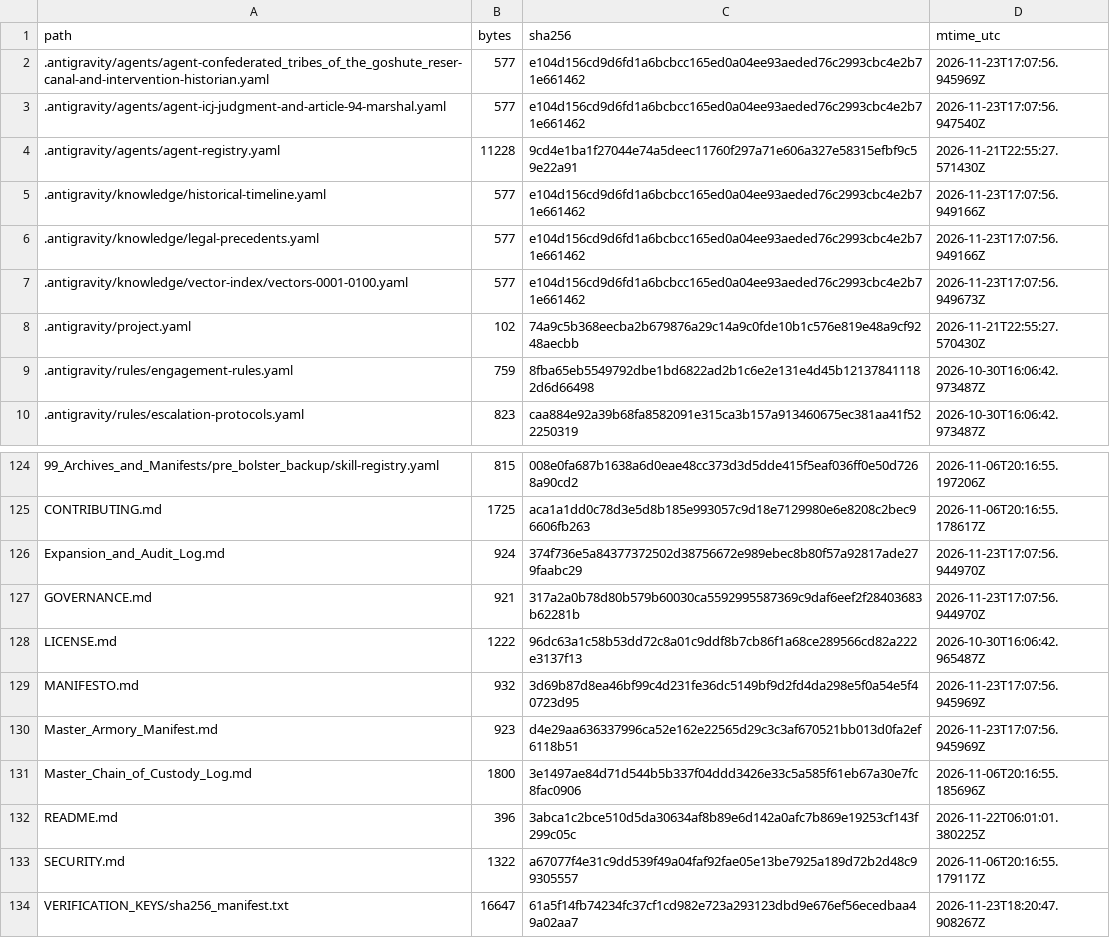
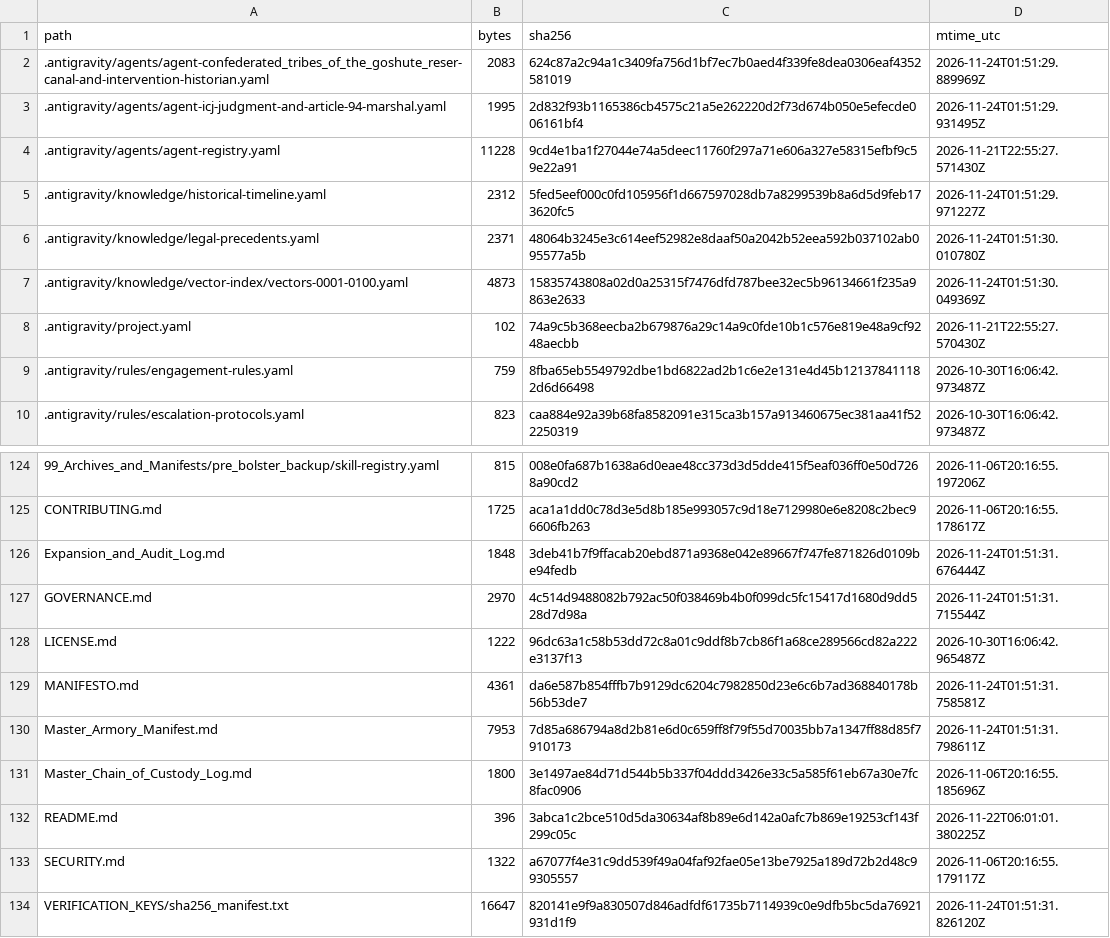
Before and after one commit to GlobalRestitutionAlliance/turtle-island-us-ut-confederated-tribes-of-the-goshute-reser-master-litigation, a CSV file: 99_Archives_and_Manifests/MANIFEST_SHA256.csv, drawn as a sheet; only a part is shown, gaps mark what is left out; the diff covers the shown part only.

```diff
--- a/99_Archives_and_Manifests/MANIFEST_SHA256.csv
+++ b/99_Archives_and_Manifests/MANIFEST_SHA256.csv
@@ -1,8 +1,8 @@
 path,bytes,sha256,mtime_utc
-.antigravity/agents/agent-confederated_tribes_of_the_goshute_reser-canal-and-intervention-historian.yaml,577,e104d156cd9d6fd1a6bcbcc165ed0a04ee93aeded76c2993cbc4e2b71e661462,2026-11-23T17:07:56.945969Z
-.antigravity/agents/agent-icj-judgment-and-article-94-marshal.yaml,577,e104d156cd9d6fd1a6bcbcc165ed0a04ee93aeded76c2993cbc4e2b71e661462,2026-11-23T17:07:56.947540Z
+.antigravity/agents/agent-confederated_tribes_of_the_goshute_reser-canal-and-intervention-historian.yaml,2083,624c87a2c94a1c3409fa756d1bf7ec7b0aed4f339fe8dea0306eaf4352581019,2026-11-24T01:51:29.889969Z
+.antigravity/agents/agent-icj-judgment-and-article-94-marshal.yaml,1995,2d832f93b1165386cb4575c21a5e262220d2f73d674b050e5efecde006161bf4,2026-11-24T01:51:29.931495Z
 .antigravity/agents/agent-registry.yaml,11228,9cd4e1ba1f27044e74a5deec11760f297a71e606a327e58315efbf9c59e22a91,2026-11-21T22:55:27.571430Z
-.antigravity/knowledge/historical-timeline.yaml,577,e104d156cd9d6fd1a6bcbcc165ed0a04ee93aeded76c2993cbc4e2b71e661462,2026-11-23T17:07:56.949166Z
-.antigravity/knowledge/legal-precedents.yaml,577,e104d156cd9d6fd1a6bcbcc165ed0a04ee93aeded76c2993cbc4e2b71e661462,2026-11-23T17:07:56.949166Z
-.antigravity/knowledge/vector-index/vectors-0001-0100.yaml,577,e104d156cd9d6fd1a6bcbcc165ed0a04ee93aeded76c2993cbc4e2b71e661462,2026-11-23T17:07:56.949673Z
+.antigravity/knowledge/historical-timeline.yaml,2312,5fed5eef000c0fd105956f1d667597028db7a8299539b8a6d5d9feb173620fc5,2026-11-24T01:51:29.971227Z
+.antigravity/knowledge/legal-precedents.yaml,2371,48064b3245e3c614eef52982e8daaf50a2042b52eea592b037102ab095577a5b,2026-11-24T01:51:30.010780Z
+.antigravity/knowledge/vector-index/vectors-0001-0100.yaml,4873,15835743808a02d0a25315f7476dfd787bee32ec5b96134661f235a9863e2633,2026-11-24T01:51:30.049369Z
 .antigravity/project.yaml,102,74a9c5b368eecba2b679876a29c14a9c0fde10b1c576e819e48a9cf9248aecbb,2026-11-21T22:55:27.570430Z
@@ -125,7 +125,7 @@ path,bytes,sha256,mtime_utc
 CONTRIBUTING.md,1725,aca1a1dd0c78d3e5d8b185e993057c9d18e7129980e6e8208c2bec96606fb263,2026-11-06T20:16:55.178617Z
-Expansion_and_Audit_Log.md,924,374f736e5a84377372502d38756672e989ebec8b80f57a92817ade279faabc29,2026-11-23T17:07:56.944970Z
-GOVERNANCE.md,921,317a2a0b78d80b579b60030ca5592995587369c9daf6eef2f28403683b62281b,2026-11-23T17:07:56.944970Z
+Expansion_and_Audit_Log.md,1848,3deb41b7f9ffacab20ebd871a9368e042e89667f747fe871826d0109be94fedb,2026-11-24T01:51:31.676444Z
+GOVERNANCE.md,2970,4c514d9488082b792ac50f038469b4b0f099dc5fc15417d1680d9dd528d7d98a,2026-11-24T01:51:31.715544Z
 LICENSE.md,1222,96dc63a1c58b53dd72c8a01c9ddf8b7cb86f1a68ce289566cd82a222e3137f13,2026-10-30T16:06:42.965487Z
-MANIFESTO.md,932,3d69b87d8ea46bf99c4d231fe36dc5149bf9d2fd4da298e5f0a54e5f40723d95,2026-11-23T17:07:56.945969Z
-Master_Armory_Manifest.md,923,d4e29aa636337996ca52e162e22565d29c3c3af670521bb013d0fa2ef6118b51,2026-11-23T17:07:56.945969Z
+MANIFESTO.md,4361,da6e587b854fffb7b9129dc6204c7982850d23e6c6b7ad368840178b56b53de7,2026-11-24T01:51:31.758581Z
+Master_Armory_Manifest.md,7953,7d85a686794a8d2b81e6d0c659ff8f79f55d70035bb7a1347ff88d85f7910173,2026-11-24T01:51:31.798611Z
 Master_Chain_of_Custody_Log.md,1800,3e1497ae84d71d544b5b337f04ddd3426e33c5a585f61eb67a30e7fc8fac0906,2026-11-06T20:16:55.185696Z
@@ -133,2 +133,2 @@ README.md,396,3abca1c2bce510d5da30634af8b89e6d142a0afc7b869e19253cf143f299c05c,2
 SECURITY.md,1322,a67077f4e31c9dd539f49a04faf92fae05e13be7925a189d72b2d48c99305557,2026-11-06T20:16:55.179117Z
-VERIFICATION_KEYS/sha256_manifest.txt,16647,61a5f14fb74234fc37cf1cd982e723a293123dbd9e676ef56ecedbaa49a02aa7,2026-11-23T18:20:47.908267Z
+VERIFICATION_KEYS/sha256_manifest.txt,16647,820141e9f9a830507d846adfdf61735b7114939c0e9dfb5bc5da76921931d1f9,2026-11-24T01:51:31.826120Z
```
Also changed, not shown: 81 edited cells elsewhere in this file, 37 other files.
